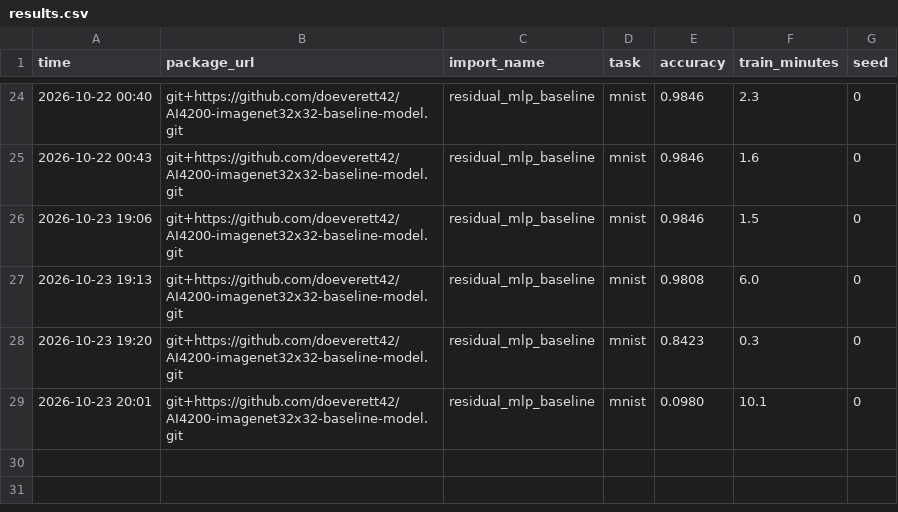
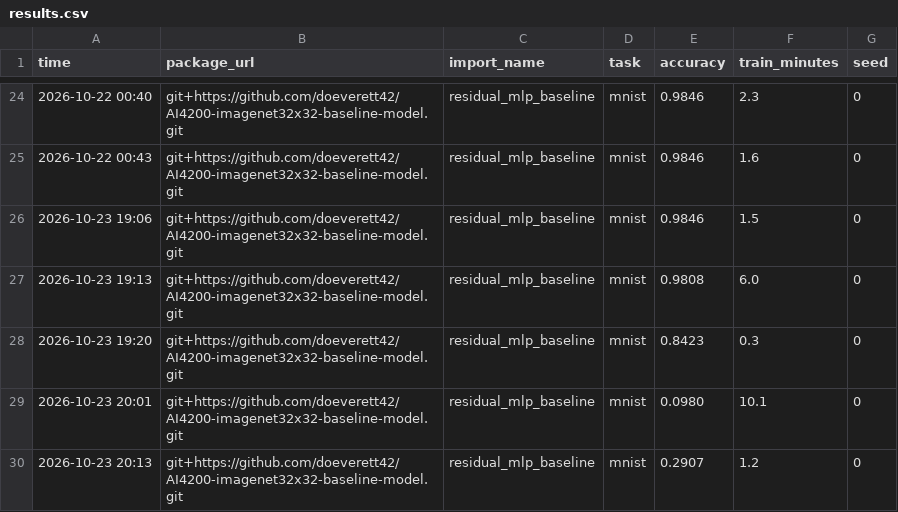
Before and after one commit to doeverett42/AI4200-imagenet32x32-baseline-model, a CSV file: results.csv, drawn as a sheet; only a part is shown, gaps mark what is left out; the diff names each change by its address in the sheet, - before the commit and + after, or states it on an @@ line.

Commit message:
Mnist epoch change

```diff
--- a/results.csv
+++ b/results.csv
+row 30: 2026-10-23 20:13 | git+https://github.com/doeverett42/AI4200-imagenet32x32-baseline-model.git | residual_mlp_baseline | mnist | 0.2907 | 1.2 | 0
```
